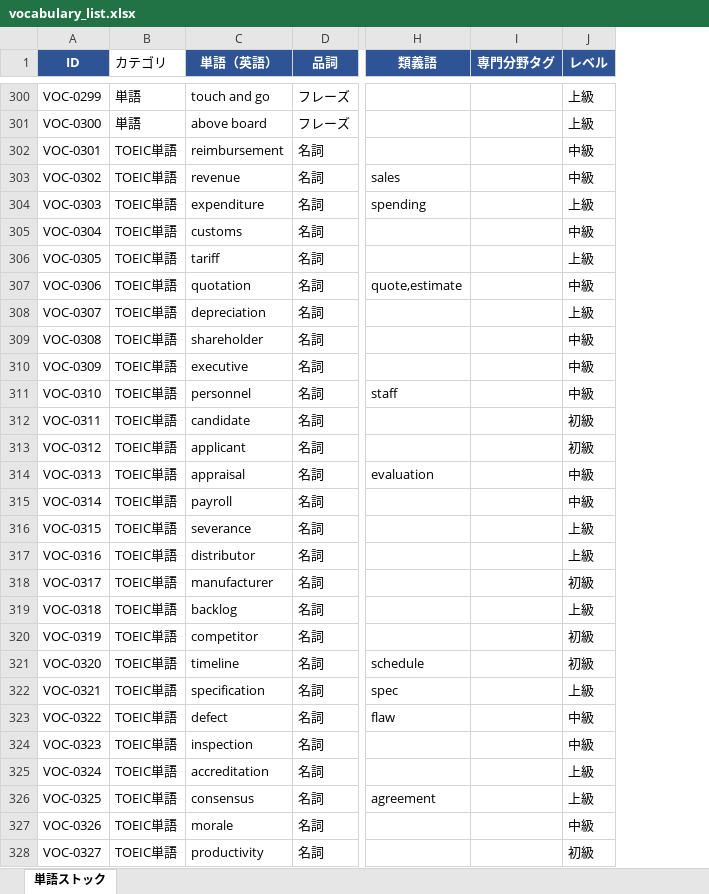
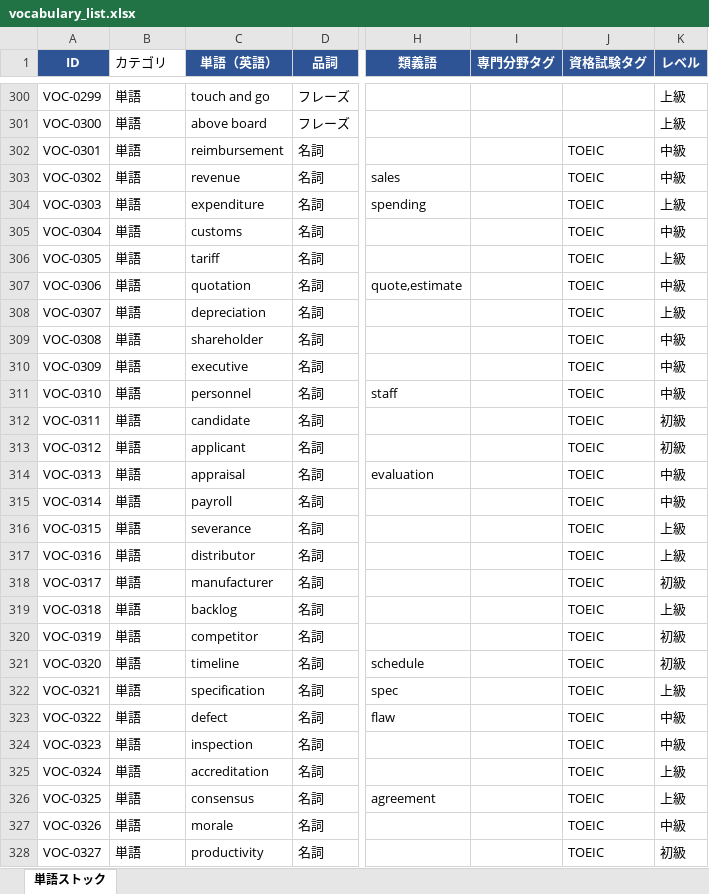
Before and after one commit to tomoki-dojo/english-journal-stock, an Excel workbook: vocabulary_list.xlsx, sheet 単語ストック, drawn as a sheet; only a part is shown, gaps mark what is left out; values as stored, in another font and other column widths than the file's, no borders; the diff covers the shown part only; the diff names each change by its address in the sheet, - before the commit and + after, or states it on an @@ line.

Commit message:
TOEICコンテンツをexam_tagsで単語帳・表現一覧に統合し、/toeicページを廃止
- vocabulary/expressionsにexam_tags列を追加し、TOEIC単語/TOEIC表現カテゴリを
  通常の単語/表現に統合するマイグレーションを適用（DB側）
- vocabulary.ts/expressions.tsのcategory別取得関数を削除し、examTagsを
  含めて返すよう更新
- 単語帳・表現一覧（/vocabulary, /library）に資格試験タグの絞り込みと
  ?exam=TOEICでの深リンクを追加
- /toeicページを削除し、nav-items・ホーム導線をTOEIC演習(/practice?tab=toeic)
  とTOEIC頻出表現(/library?exam=TOEIC)への導線に置き換え
- vocabulary_list.xlsx/expressions_list.xlsxを最新のcategory/exam_tagsに合わせて再生成

```diff
--- a/vocabulary_list.xlsx (sheet 単語ストック)
+++ b/vocabulary_list.xlsx (sheet 単語ストック)
+column J (資格試験タグ), rows 302-328: all TOEIC
-B302:B328 (カテゴリ): TOEIC単語
+B302:B328 (カテゴリ): 単語
```
Also changed, not shown: 123 edited cells elsewhere in this sheet, expressions_list.xlsx, 14 other files.
